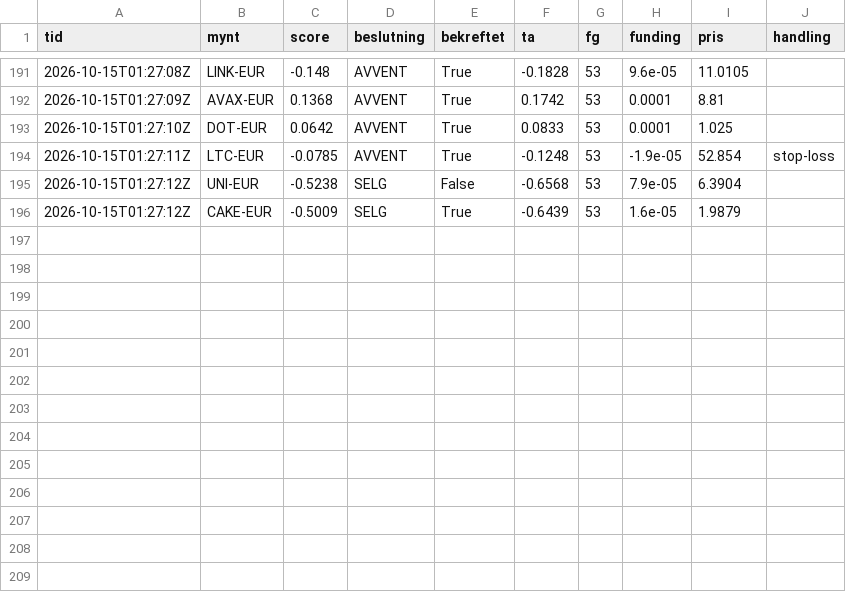
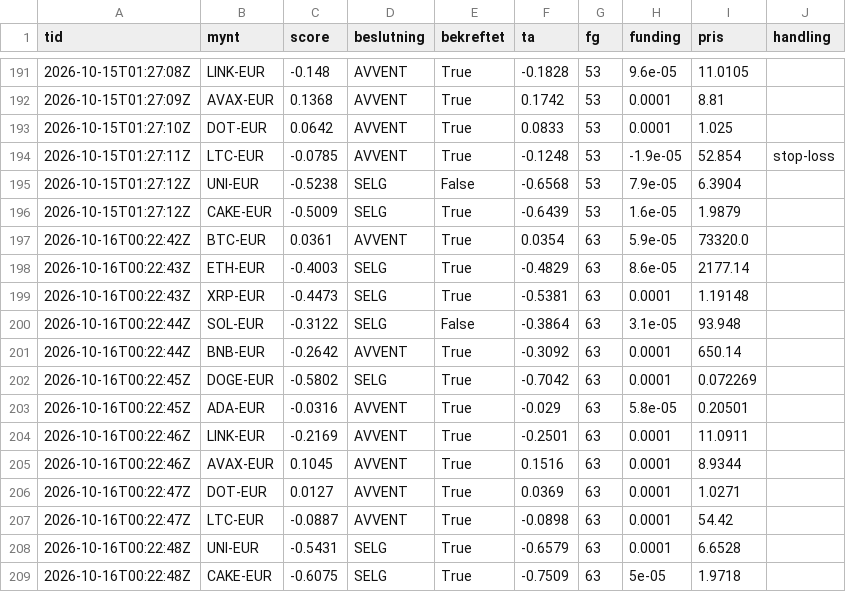
Before and after one commit to bjornandre-jpg/krypto-dashboard, a CSV file: state/ekte/signaler.csv, drawn as a sheet; only a part is shown, gaps mark what is left out; the diff names each change by its address in the sheet, - before the commit and + after, or states it on an @@ line.

Commit message:
Ekte 2026-10-16T00:22Z

```diff
--- a/state/ekte/signaler.csv
+++ b/state/ekte/signaler.csv
+row 197: 2026-10-16T00:22:42Z | BTC-EUR | 0.0361 | AVVENT | True | 0.0354 | 63 | 5.9e-05 | 73320.0
+row 198: 2026-10-16T00:22:43Z | ETH-EUR | -0.4003 | SELG | True | -0.4829 | 63 | 8.6e-05 | 2177.14
+row 199: 2026-10-16T00:22:43Z | XRP-EUR | -0.4473 | SELG | True | -0.5381 | 63 | 0.0001 | 1.19148
+row 200: 2026-10-16T00:22:44Z | SOL-EUR | -0.3122 | SELG | False | -0.3864 | 63 | 3.1e-05 | 93.948
+row 201: 2026-10-16T00:22:44Z | BNB-EUR | -0.2642 | AVVENT | True | -0.3092 | 63 | 0.0001 | 650.14
+row 202: 2026-10-16T00:22:45Z | DOGE-EUR | -0.5802 | SELG | True | -0.7042 | 63 | 0.0001 | 0.072269
+row 203: 2026-10-16T00:22:45Z | ADA-EUR | -0.0316 | AVVENT | True | -0.029 | 63 | 5.8e-05 | 0.20501
+row 204: 2026-10-16T00:22:46Z | LINK-EUR | -0.2169 | AVVENT | True | -0.2501 | 63 | 0.0001 | 11.0911
+row 205: 2026-10-16T00:22:46Z | AVAX-EUR | 0.1045 | AVVENT | True | 0.1516 | 63 | 0.0001 | 8.9344
+row 206: 2026-10-16T00:22:47Z | DOT-EUR | 0.0127 | AVVENT | True | 0.0369 | 63 | 0.0001 | 1.0271
+row 207: 2026-10-16T00:22:47Z | LTC-EUR | -0.0887 | AVVENT | True | -0.0898 | 63 | 0.0001 | 54.42
+row 208: 2026-10-16T00:22:48Z | UNI-EUR | -0.5431 | SELG | True | -0.6579 | 63 | 0.0001 | 6.6528
+row 209: 2026-10-16T00:22:48Z | CAKE-EUR | -0.6075 | SELG | True | -0.7509 | 63 | 5e-05 | 1.9718
```
Also changed, not shown: state/ekte/egenkapital.csv, 4 other files.
